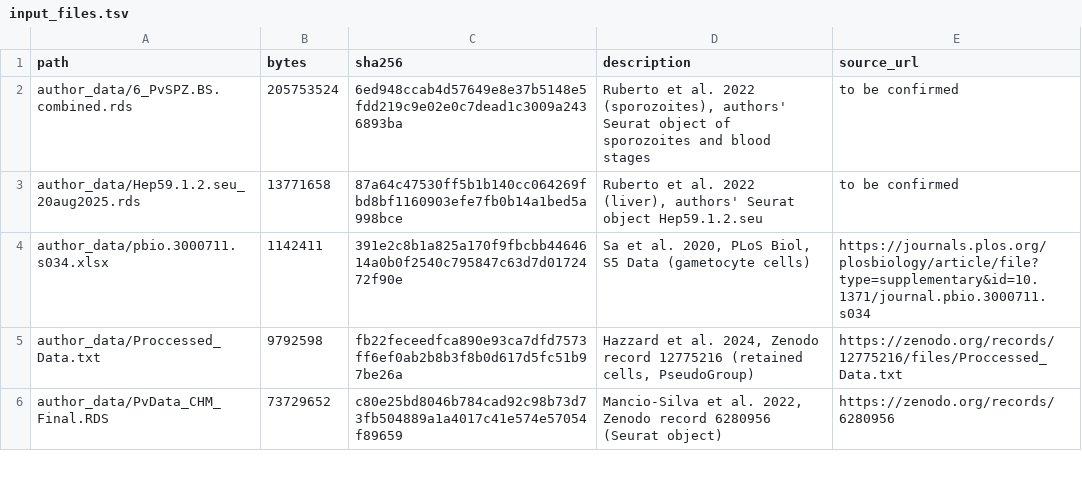
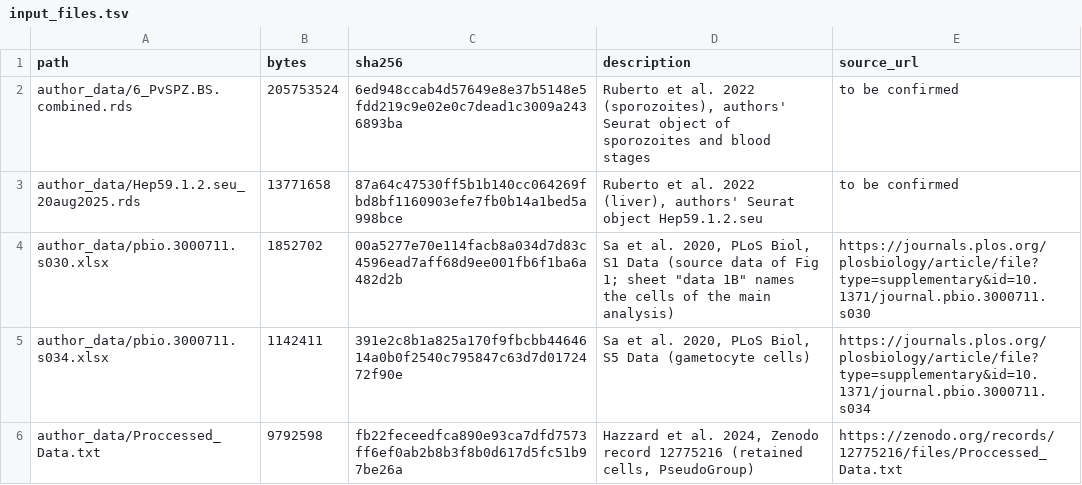
Before and after one commit to baia-ipc/PlaViSCA-meta-analysis, a TSV file: metadata/input_files.tsv, drawn as a sheet; only a part is shown; the shorter side is filled out with more unchanged rows; the diff names each change by its address in the sheet, - before the commit and + after, or states it on an @@ line.

Commit message:
Hazzard2022 cells by genome reads; Sa2020 author names from the main analysis
- Hazzard2022: cells are the barcodes with at least 5,000 (blood) or 250
  (salivary gland) unique reads over the whole genome, the authors' rule.
  starsolo/run_starsolo.sh --genome-reads writes these counts per barcode
  (count_genome_reads.py). Recount checksums updated.
- Stage 10 reads the runs of a study in parallel (import.threads).
- Sa2020: author_cell_id is set for the cells of the authors' main analysis
  (S1 Data, sheet "data 1B"); sa2020_main_analysis column dropped.

```diff
--- a/metadata/input_files.tsv
+++ b/metadata/input_files.tsv
+row 4: author_data/pbio.3000711.s030.xlsx | 1852702 | 00a5277e70e114facb8a034d7d83c4596ead7aff68d9ee001fb6f1ba6a482d2b | Sa et al. 2020, PLoS Biol, S1 Data (source data of Fig 1; sheet "data 1B" names the cells of the main analysis) | https://journals.plos.org/plosbiology/article/file?type=supplementary&id=10.1371/journal.pbio.3000711.s030
```
Also changed, not shown: metadata/columns.tsv, 15 other files.
